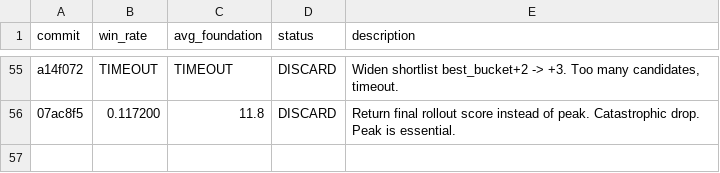
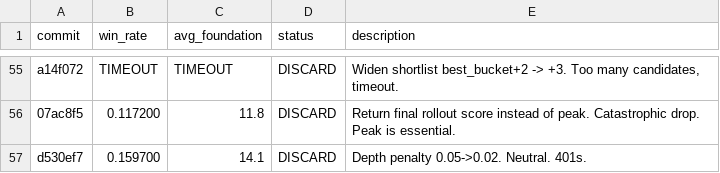
Before and after one commit to ridermw/autoresearch, a TSV file: autosolitaire/results.tsv, drawn as a sheet; only a part is shown, gaps mark what is left out.

```diff
--- a/autosolitaire/results.tsv
+++ b/autosolitaire/results.tsv
@@ -56 +56,2 @@ a14f072	TIMEOUT	TIMEOUT	DISCARD	Widen shortlist best_bucket+2 -> +3. Too many ca
 07ac8f5	0.117200	11.8	DISCARD	Return final rollout score instead of peak. Catastrophic drop. Peak is essential.
+d530ef7	0.159700	14.1	DISCARD	Depth penalty 0.05->0.02. Neutral. 401s.
```
